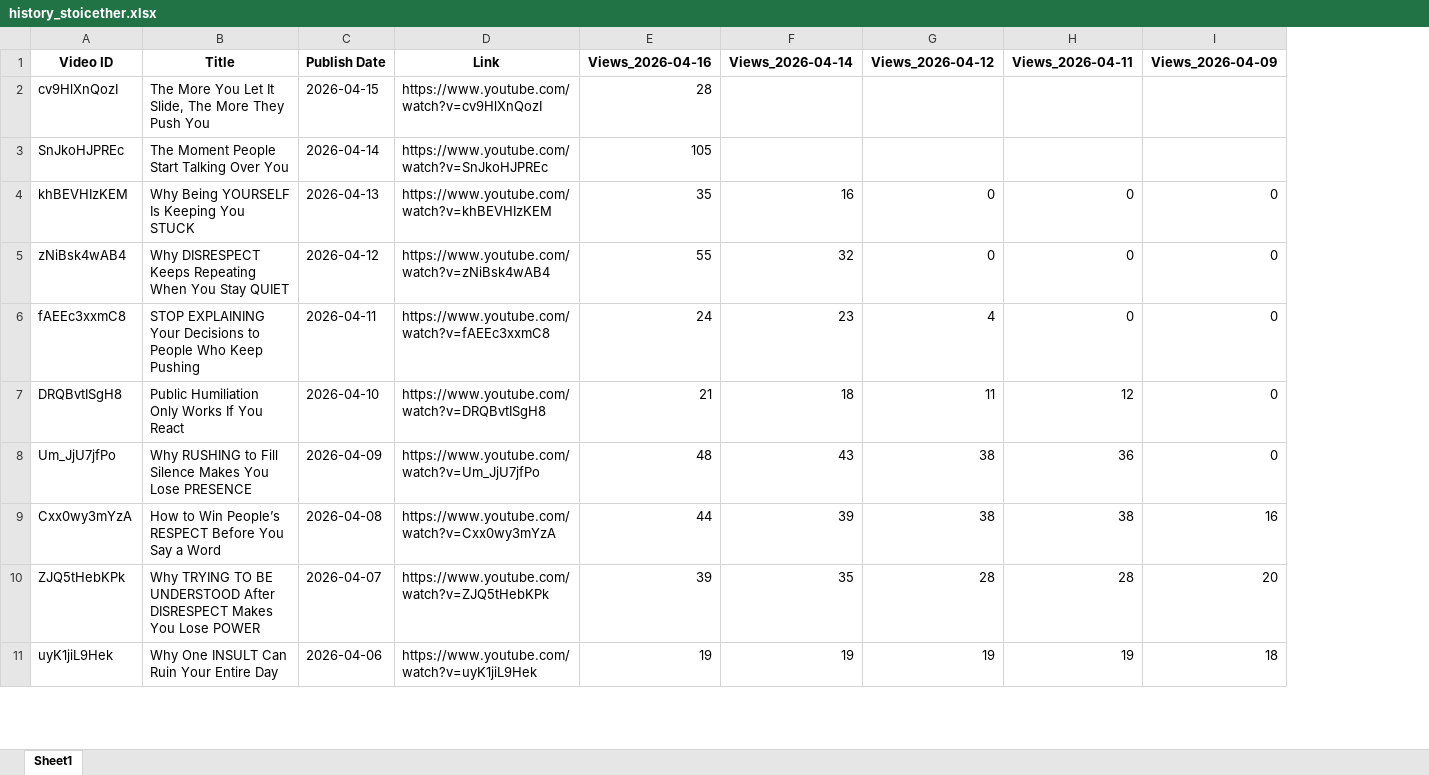
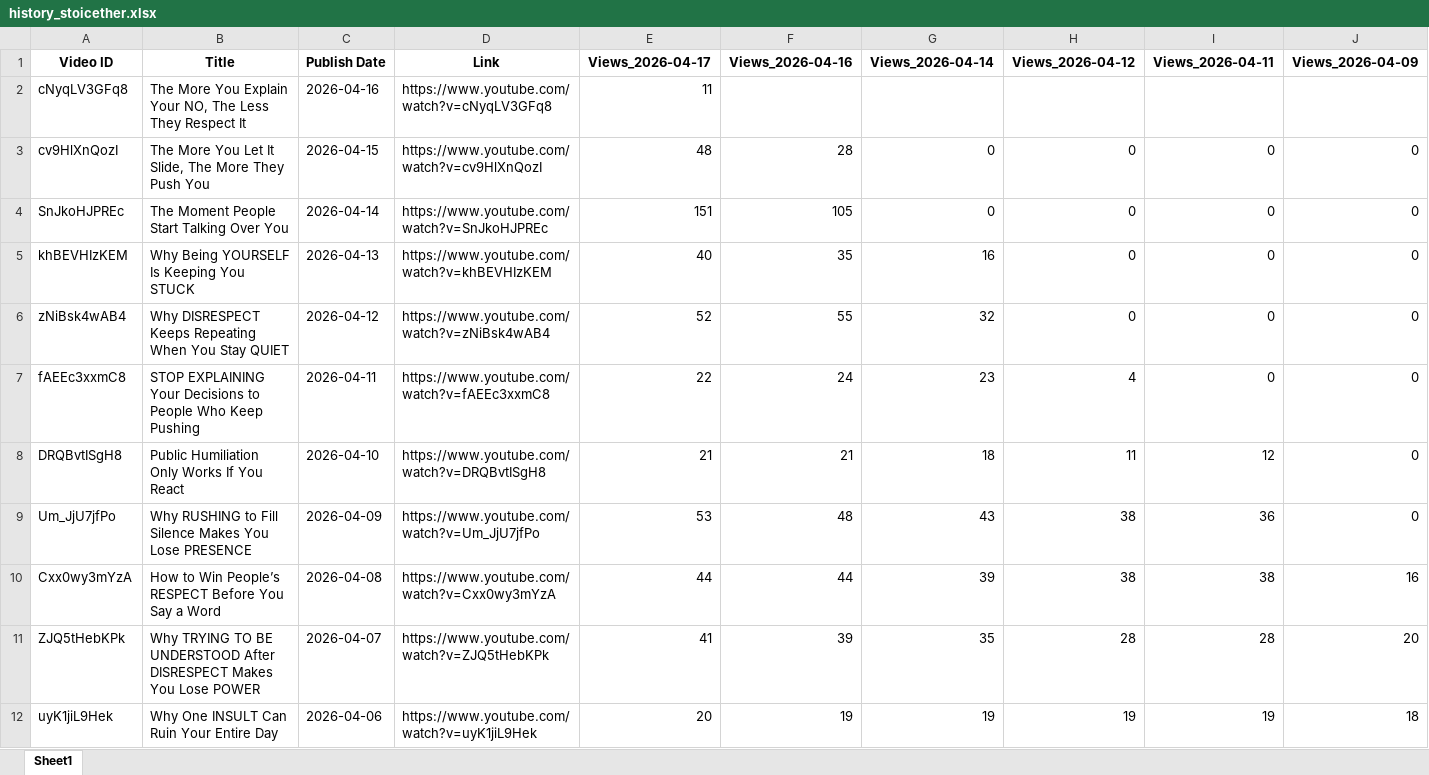
Before and after one commit to queen10022004-create/daily-views, an Excel workbook: history_stoicether.xlsx, sheet Sheet1, drawn as a sheet; only a part is shown; values as stored, in another font and other column widths than the file's, no borders; addresses are those after the commit; the diff names each change by its address in the sheet, - before the commit and + after, or states it on an @@ line.

```diff
--- a/history_stoicether.xlsx (sheet Sheet1)
+++ b/history_stoicether.xlsx (sheet Sheet1)
+column E (Views_2026-04-17), rows 3-12: 48 | 151 | 40 | 52 | 22 | 21 | 53 | 44 | 41 | 20
+row 2: cNyqLV3GFq8 | The More You Explain Your NO, The Less They Respect It | 2026-04-16 | https://www.youtube.com/watch?v=cNyqLV3GFq8 | 11
-G3:G4 (Views_2026-04-14): (empty)
+G3:G4 (Views_2026-04-14): 0
-H3:H4 (Views_2026-04-12): (empty)
+H3:H4 (Views_2026-04-12): 0
-I3:I4 (Views_2026-04-11): (empty)
+I3:I4 (Views_2026-04-11): 0
-J3:J4 (Views_2026-04-09): (empty)
+J3:J4 (Views_2026-04-09): 0
```
Also changed, not shown: report_views_increased.xlsx.
